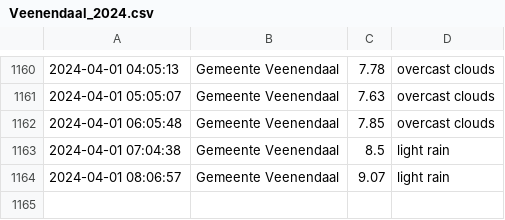
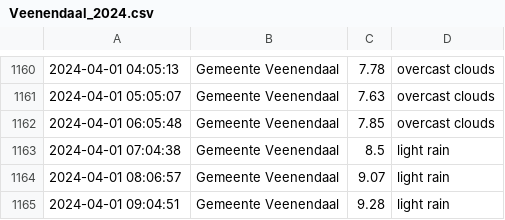
Before and after one commit to drikusroor/weather-archive, a CSV file: archive/Veenendaal_2024.csv, drawn as a sheet; only a part is shown, gaps mark what is left out; the diff names each change by its address in the sheet, - before the commit and + after, or states it on an @@ line.

```diff
--- a/archive/Veenendaal_2024.csv
+++ b/archive/Veenendaal_2024.csv
+row 1165: 2024-04-01 09:04:51 | Gemeente Veenendaal | 9.28 | light rain
```
Also changed, not shown: 2 other files.
